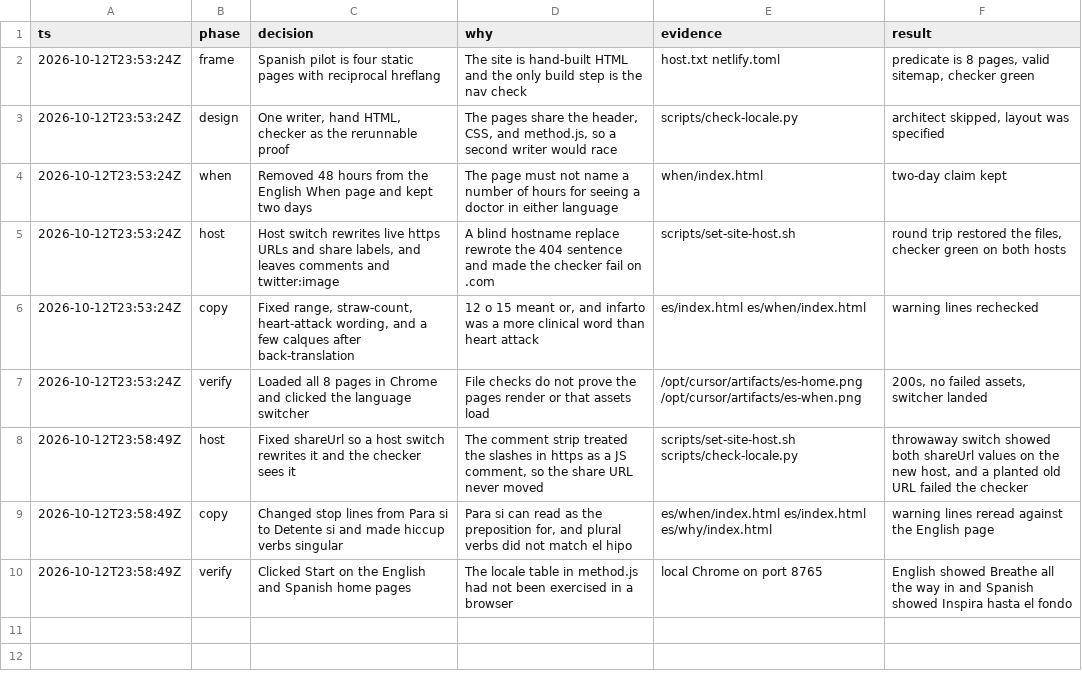
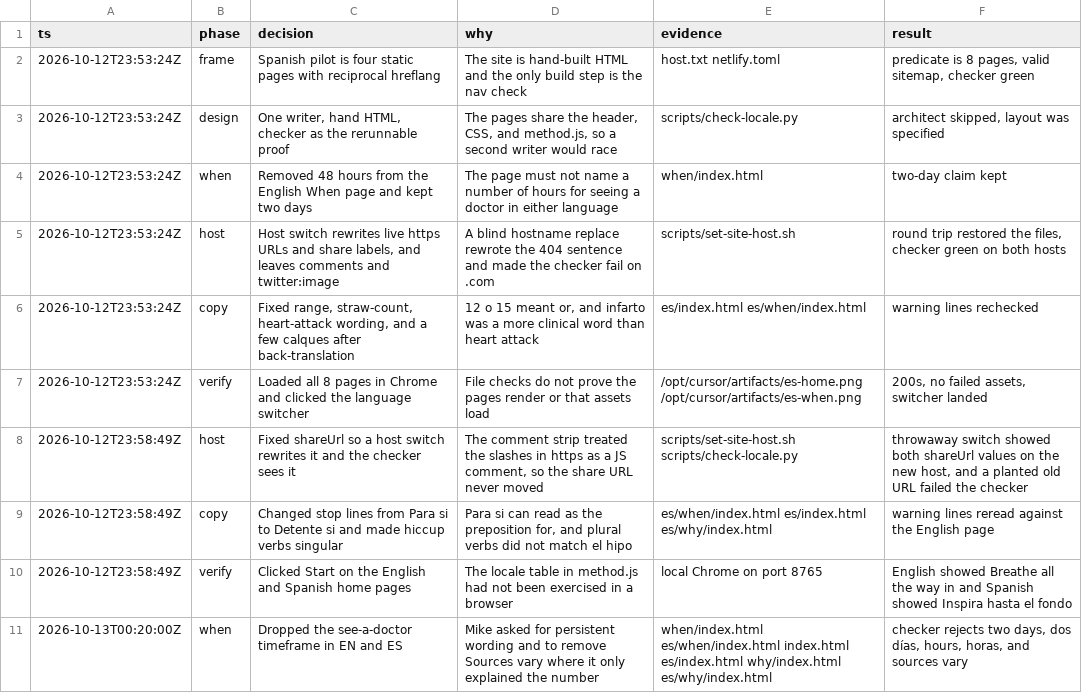
Before and after one commit to llconsulting/howtofixhiccups, a TSV file: .audit/spanish-pilot.tsv, drawn as a sheet.

```diff
--- a/.audit/spanish-pilot.tsv
+++ b/.audit/spanish-pilot.tsv
@@ -10 +10,2 @@ ts	phase	decision	why	evidence	result
 2026-10-12T23:58:49Z	verify	Clicked Start on the English and Spanish home pages	The locale table in method.js had not been exercised in a browser	local Chrome on port 8765	English showed Breathe all the way in and Spanish showed Inspira hasta el fondo
+2026-10-13T00:20:00Z	when	Dropped the see-a-doctor timeframe in EN and ES	Mike asked for persistent wording and to remove Sources vary where it only explained the number	when/index.html es/when/index.html index.html es/index.html why/index.html es/why/index.html	checker rejects two days, dos días, hours, horas, and sources vary
```
Also changed, not shown: 7 other files.
